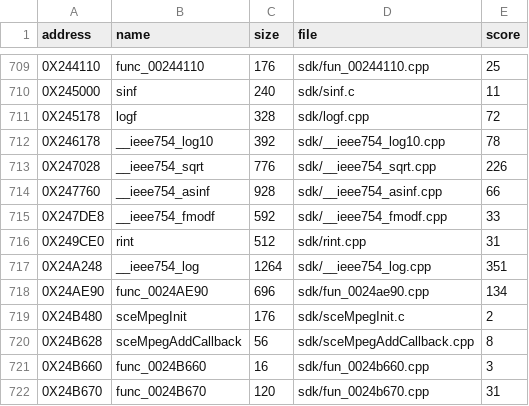
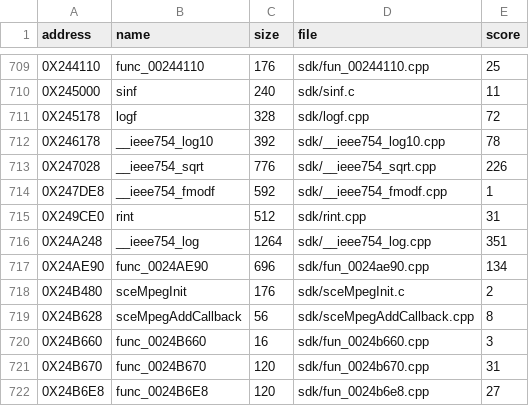
Before and after one commit to Blightwidow/rogue-byte, a TSV file: nonmatching/MANIFEST.tsv, drawn as a sheet; only a part is shown, gaps mark what is left out; the shorter side is filled out with more unchanged rows.

Commit message:
feat(us): __ieee754_asinf matches, fmodf down to one word
asinf scores 0 under gcc 991111-01 (42 before) once t = x * x is
computed only in the else arm of the tiny-argument test, as the
original wrote it: the then arm always returns, so the multiply no
longer sits above the branch and the polynomial schedules as retail's.

fmodf (33 before) is at 1 word: the result of the normal case is
written (hx - 0x00800000) | ((iy + 127) << 23) in one expression
and the loop counter test is n-- > 0, which gives retail's bottom
tested loop. What is left is bnez against bgtz in that test; the
natural while (n--) and != 0 forms get a top-tested loop instead. The
better draft replaces the old one in nonmatching/.

PAL: asinf is the same C there.

Verified: make land ONLY="0x247760" ran record, src, elf (PASS),
blockers, report, nonmatching, objdiff, pal and readme. 5,504
functions come from C. Found with regalloc.py (the register groups
were the symptom of the hoisted multiply and the early slti) and
neighborhood.py; sched1.py agrees with the compiler's trace on
asinf's blocks but block 0.

```diff
--- a/nonmatching/MANIFEST.tsv
+++ b/nonmatching/MANIFEST.tsv
@@ -713,4 +713,3 @@ address	name	size	file	score
 0X247028	__ieee754_sqrt	776	sdk/__ieee754_sqrt.cpp	226
-0X247760	__ieee754_asinf	928	sdk/__ieee754_asinf.cpp	66
-0X247DE8	__ieee754_fmodf	592	sdk/__ieee754_fmodf.cpp	33
+0X247DE8	__ieee754_fmodf	592	sdk/__ieee754_fmodf.cpp	1
 0X249CE0	rint	512	sdk/rint.cpp	31
```
Also changed, not shown: config/eu/c_status.tsv, src/MANIFEST.tsv, 5 other files.
